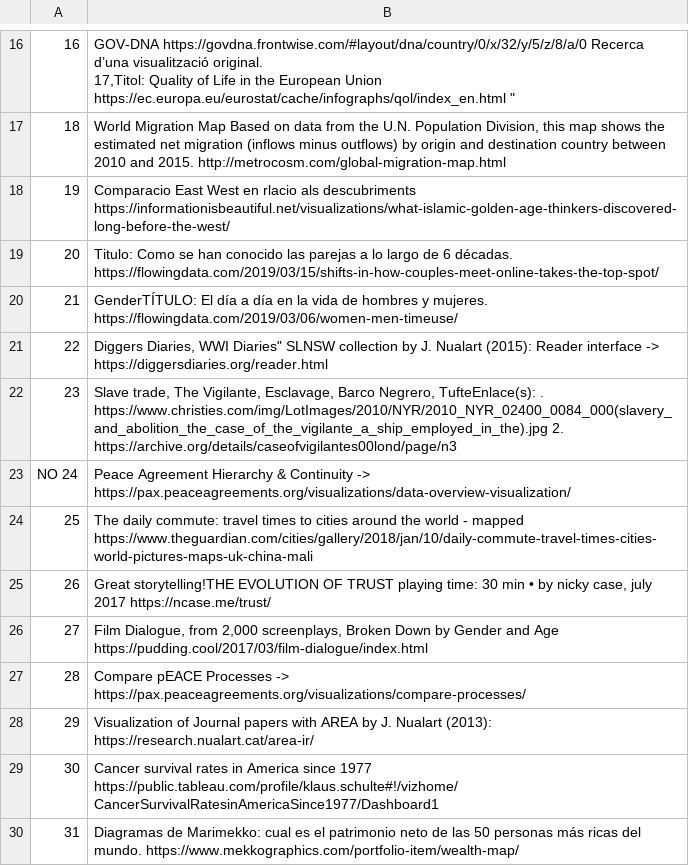
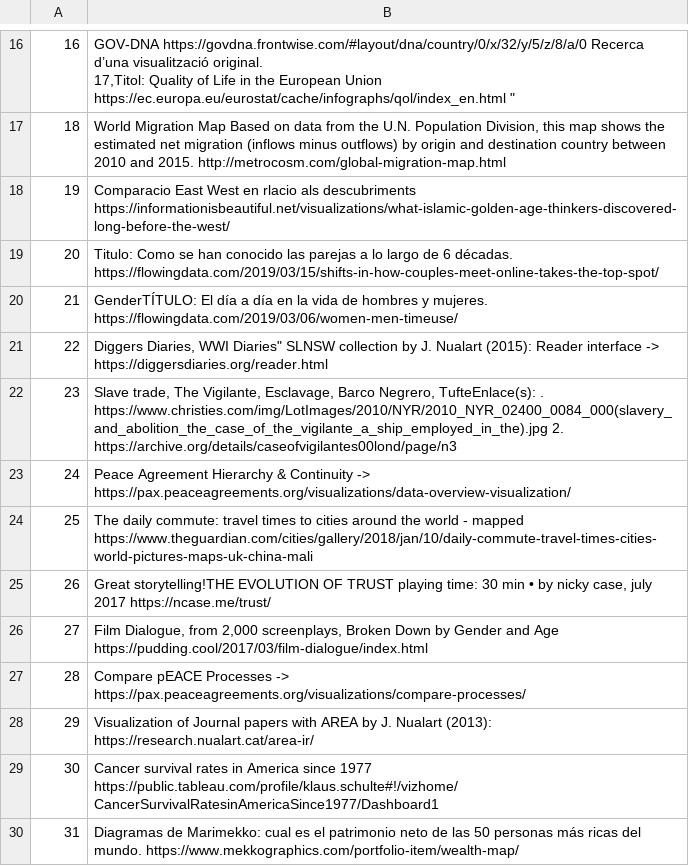
Before and after one commit to jaumet/UOC-datavis-resources, a CSV file: List-BestVis.csv, drawn as a sheet; only a part is shown, gaps mark what is left out; the diff names each change by its address in the sheet, - before the commit and + after, or states it on an @@ line.

Commit message:
Update List-BestVis.csv
reviwing URLs

```diff
--- a/List-BestVis.csv
+++ b/List-BestVis.csv
-A23: NO 24
+A23: 24
```
